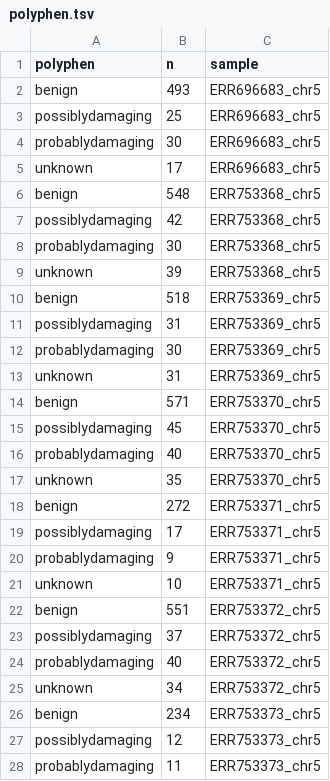
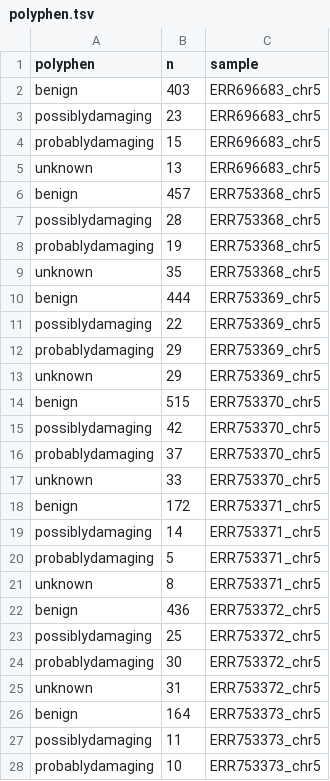
Before and after one commit to Juankkar/TFM, a TSV file: results/biostatistics/joined_tables/polyphen.tsv, drawn as a sheet; only a part is shown; the diff covers the shown part only.

```diff
--- a/results/biostatistics/joined_tables/polyphen.tsv
+++ b/results/biostatistics/joined_tables/polyphen.tsv
@@ -1,28 +1,28 @@
 polyphen	n	sample
-benign	493	ERR696683_chr5
-possiblydamaging	25	ERR696683_chr5
-probablydamaging	30	ERR696683_chr5
-unknown	17	ERR696683_chr5
-benign	548	ERR753368_chr5
-possiblydamaging	42	ERR753368_chr5
-probablydamaging	30	ERR753368_chr5
-unknown	39	ERR753368_chr5
-benign	518	ERR753369_chr5
-possiblydamaging	31	ERR753369_chr5
-probablydamaging	30	ERR753369_chr5
-unknown	31	ERR753369_chr5
-benign	571	ERR753370_chr5
-possiblydamaging	45	ERR753370_chr5
-probablydamaging	40	ERR753370_chr5
-unknown	35	ERR753370_chr5
-benign	272	ERR753371_chr5
-possiblydamaging	17	ERR753371_chr5
-probablydamaging	9	ERR753371_chr5
-unknown	10	ERR753371_chr5
-benign	551	ERR753372_chr5
-possiblydamaging	37	ERR753372_chr5
-probablydamaging	40	ERR753372_chr5
-unknown	34	ERR753372_chr5
-benign	234	ERR753373_chr5
-possiblydamaging	12	ERR753373_chr5
-probablydamaging	11	ERR753373_chr5
+benign	403	ERR696683_chr5
+possiblydamaging	23	ERR696683_chr5
+probablydamaging	15	ERR696683_chr5
+unknown	13	ERR696683_chr5
+benign	457	ERR753368_chr5
+possiblydamaging	28	ERR753368_chr5
+probablydamaging	19	ERR753368_chr5
+unknown	35	ERR753368_chr5
+benign	444	ERR753369_chr5
+possiblydamaging	22	ERR753369_chr5
+probablydamaging	29	ERR753369_chr5
+unknown	29	ERR753369_chr5
+benign	515	ERR753370_chr5
+possiblydamaging	42	ERR753370_chr5
+probablydamaging	37	ERR753370_chr5
+unknown	33	ERR753370_chr5
+benign	172	ERR753371_chr5
+possiblydamaging	14	ERR753371_chr5
+probablydamaging	5	ERR753371_chr5
+unknown	8	ERR753371_chr5
+benign	436	ERR753372_chr5
+possiblydamaging	25	ERR753372_chr5
+probablydamaging	30	ERR753372_chr5
+unknown	31	ERR753372_chr5
+benign	164	ERR753373_chr5
+possiblydamaging	11	ERR753373_chr5
+probablydamaging	10	ERR753373_chr5
```
Also changed, not shown: 18 edited cells elsewhere in this file, results/biostatistics/joined_tables/sift.tsv, 46 other files.
